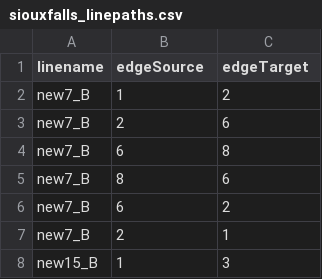
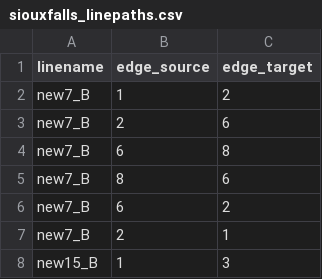
Before and after one commit to Gurobi/gurobi-optimods, a CSV file: src/gurobi_optimods/data/graphs/siouxfalls_linepaths.csv, drawn as a sheet; only a part is shown.

Commit message:
Rename line optimization input data columns (#138)
Rename fixCost, operatingCost, edgeSource, edgeTarget to camel case

```diff
--- a/src/gurobi_optimods/data/graphs/siouxfalls_linepaths.csv
+++ b/src/gurobi_optimods/data/graphs/siouxfalls_linepaths.csv
@@ -1,2 +1,2 @@
-linename,edgeSource,edgeTarget
+linename,edge_source,edge_target
 new7_B,1,2
```
Also changed, not shown: src/gurobi_optimods/data/graphs/siouxfalls_lines.csv, 3 other files.
